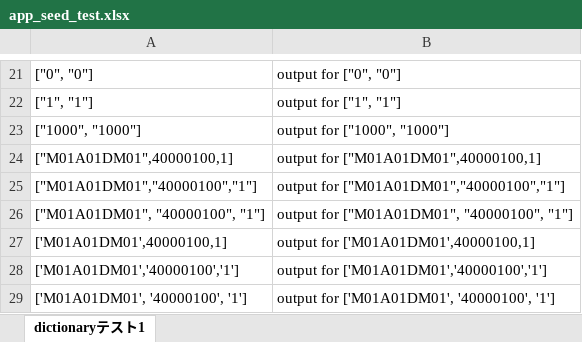
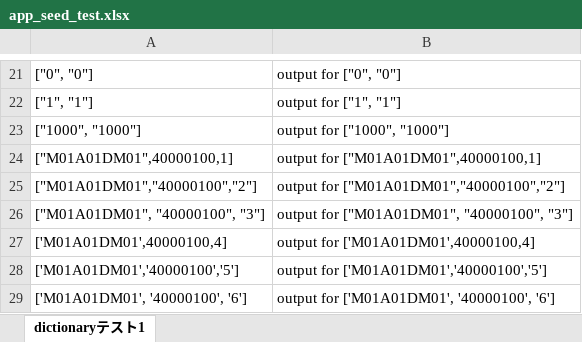
Before and after one commit to groovenauts/fontana_sample, an Excel workbook: app/seeds/app_seed_test.xlsx, sheet dictionaryテスト1, drawn as a sheet; only a part is shown, gaps mark what is left out; values as stored, in another font and other column widths than the file's, no borders; the diff names each change by its address in the sheet, - before the commit and + after, or states it on an @@ line.

Commit message:
inputが重複して登録時のバリデーションでエラーになってしまうので、inputの値を変更しました

```diff
--- a/app/seeds/app_seed_test.xlsx (sheet dictionaryテスト1)
+++ b/app/seeds/app_seed_test.xlsx (sheet dictionaryテスト1)
-A25: ["M01A01DM01","40000100","1"]
+A25: ["M01A01DM01","40000100","2"]
-B25: output for ["M01A01DM01","40000100","1"]
+B25: output for ["M01A01DM01","40000100","2"]
-A26: ["M01A01DM01", "40000100", "1"]
+A26: ["M01A01DM01", "40000100", "3"]
-B26: output for ["M01A01DM01", "40000100", "1"]
+B26: output for ["M01A01DM01", "40000100", "3"]
-A27: ['M01A01DM01',40000100,1]
+A27: ['M01A01DM01',40000100,4]
-B27: output for ['M01A01DM01',40000100,1]
+B27: output for ['M01A01DM01',40000100,4]
-A28: ['M01A01DM01','40000100','1']
+A28: ['M01A01DM01','40000100','5']
-B28: output for ['M01A01DM01','40000100','1']
+B28: output for ['M01A01DM01','40000100','5']
-A29: ['M01A01DM01', '40000100', '1']
+A29: ['M01A01DM01', '40000100', '6']
-B29: output for ['M01A01DM01', '40000100', '1']
+B29: output for ['M01A01DM01', '40000100', '6']
```
